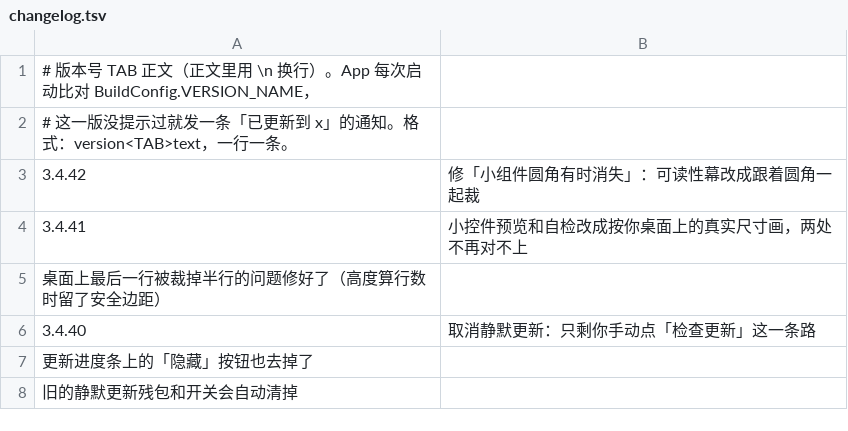
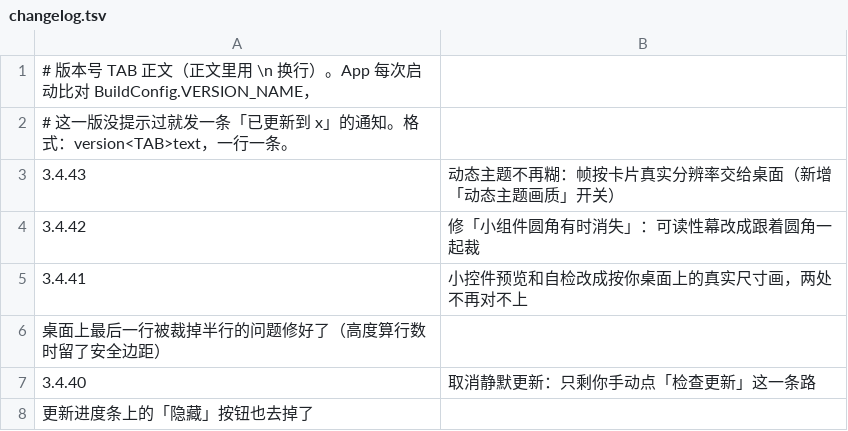
Before and after one commit to chuying8ban/campus-client, a TSV file: app/src/main/assets/changelog.tsv, drawn as a sheet; only a part is shown; the shorter side is filled out with more unchanged rows; the diff names each change by its address in the sheet, - before the commit and + after, or states it on an @@ line.

```diff
--- a/app/src/main/assets/changelog.tsv
+++ b/app/src/main/assets/changelog.tsv
+row 3: 3.4.43 | 动态主题不再糊：帧按卡片真实分辨率交给桌面（新增「动态主题画质」开关）
```
Also changed, not shown: 11 other files.
